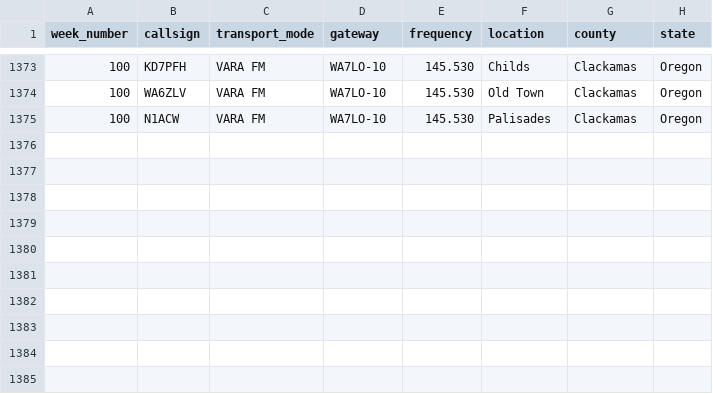
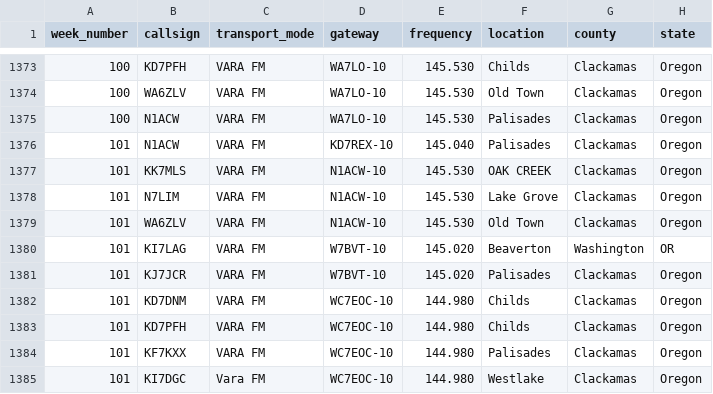
Before and after one commit to drizzlecombe/wlnet, a CSV file: raw_data/all_checkins_loares_winlink_net.csv, drawn as a sheet; only a part is shown, gaps mark what is left out.

Commit message:
Updated checkins to allow week numbers > 100 and week 101 checkins

```diff
--- a/raw_data/all_checkins_loares_winlink_net.csv
+++ b/raw_data/all_checkins_loares_winlink_net.csv
@@ -1375 +1375,11 @@
 100, N1ACW,  VARA FM, WA7LO-10, 145.530, Palisades, Clackamas, Oregon
+101, N1ACW,  VARA FM, KD7REX-10, 145.040, Palisades,  Clackamas, Oregon
+101, KK7MLS, VARA FM, N1ACW-10,  145.530, OAK CREEK,  Clackamas, Oregon
+101, N7LIM,  VARA FM, N1ACW-10,  145.530, Lake Grove, Clackamas, Oregon
+101, WA6ZLV, VARA FM, N1ACW-10,  145.530, Old Town,   Clackamas, Oregon
+101, KI7LAG, VARA FM, W7BVT-10,  145.020, Beaverton,  Washington, OR
+101, KJ7JCR, VARA FM, W7BVT-10,  145.020, Palisades,  Clackamas, Oregon
+101, KD7DNM, VARA FM, WC7EOC-10, 144.980, Childs,     Clackamas, Oregon
+101, KD7PFH, VARA FM, WC7EOC-10, 144.980, Childs,     Clackamas, Oregon
+101, KF7KXX, VARA FM, WC7EOC-10, 144.980, Palisades,  Clackamas, Oregon
+101, KI7DGC, Vara FM, WC7EOC-10, 144.980, Westlake,   Clackamas, Oregon
```
Also changed, not shown: 2 other files.
